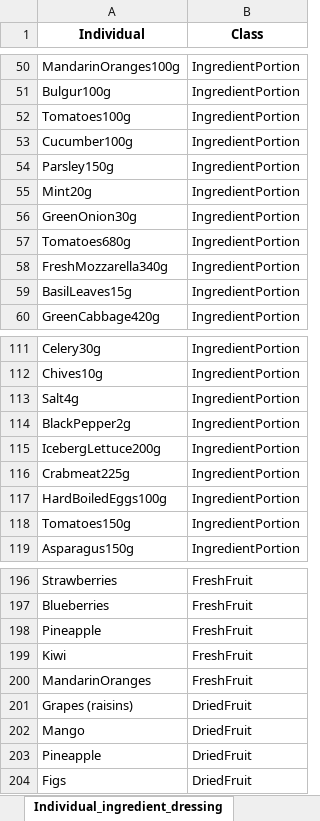
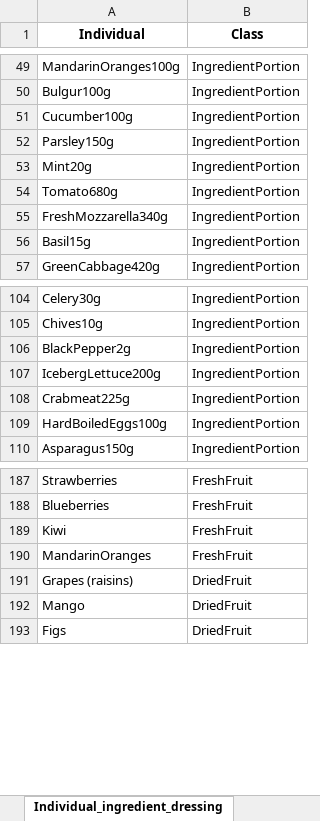
Before and after one commit to Tezigudo/SaladBarOntology, an Excel workbook: data/Salad Instance.xlsx, sheet Individual_ingredient_dressing, drawn as a sheet; only a part is shown, gaps mark what is left out; values as stored, in another font and other column widths than the file's, no borders; charts and pictures not drawn; removed rows and columns are numbered as before the commit, all else as after; the diff covers the shown part only; the diff names each change by its address in the sheet, - before the commit and + after, or states it on an @@ line.

```diff
--- a/data/Salad Instance.xlsx (sheet Individual_ingredient_dressing)
+++ b/data/Salad Instance.xlsx (sheet Individual_ingredient_dressing)
-row 52: Tomatoes100g | IngredientPortion
-row 56: GreenOnion30g | IngredientPortion
-A54 (Individual): Tomatoes680g
+A54 (Individual): Tomato680g
-A56 (Individual): BasilLeaves15g
+A56 (Individual): Basil15g
-row 113: Salt4g | IngredientPortion
-row 118: Tomatoes150g | IngredientPortion
-row 198: Pineapple | FreshFruit
-row 203: Pineapple | DriedFruit
```
Also changed, not shown: 7 removed rows and 5 edited cells elsewhere in this sheet, sheet substance_portion, data/substance_portion.xlsx, 6 other files.
